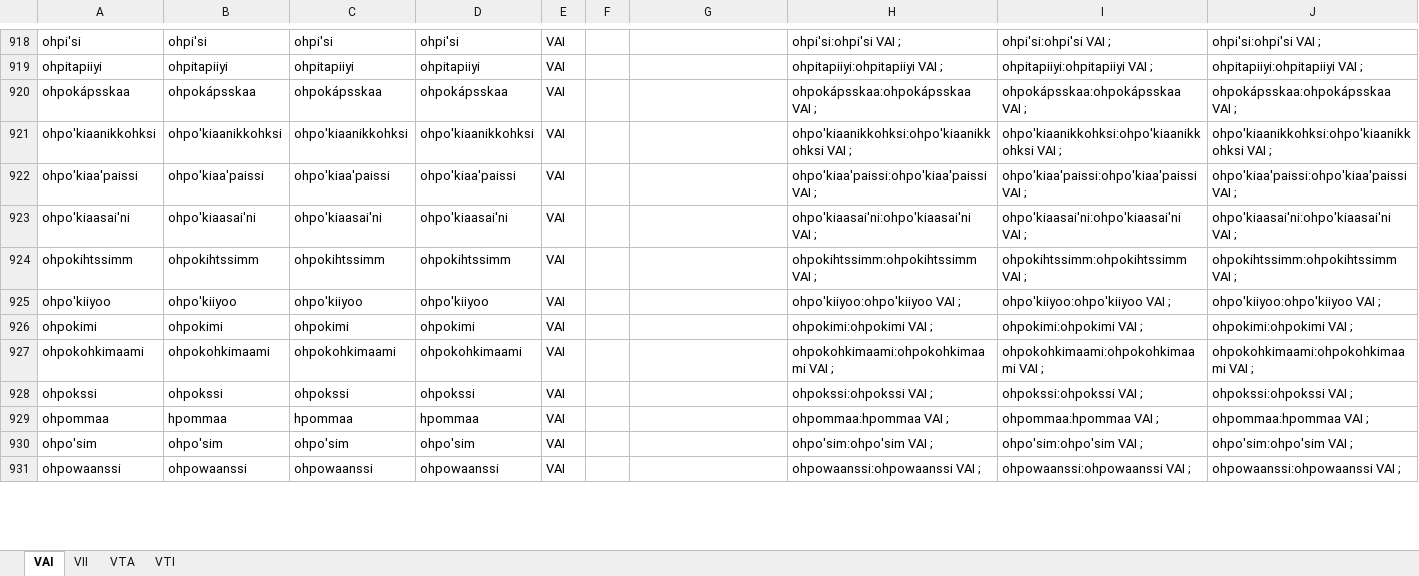
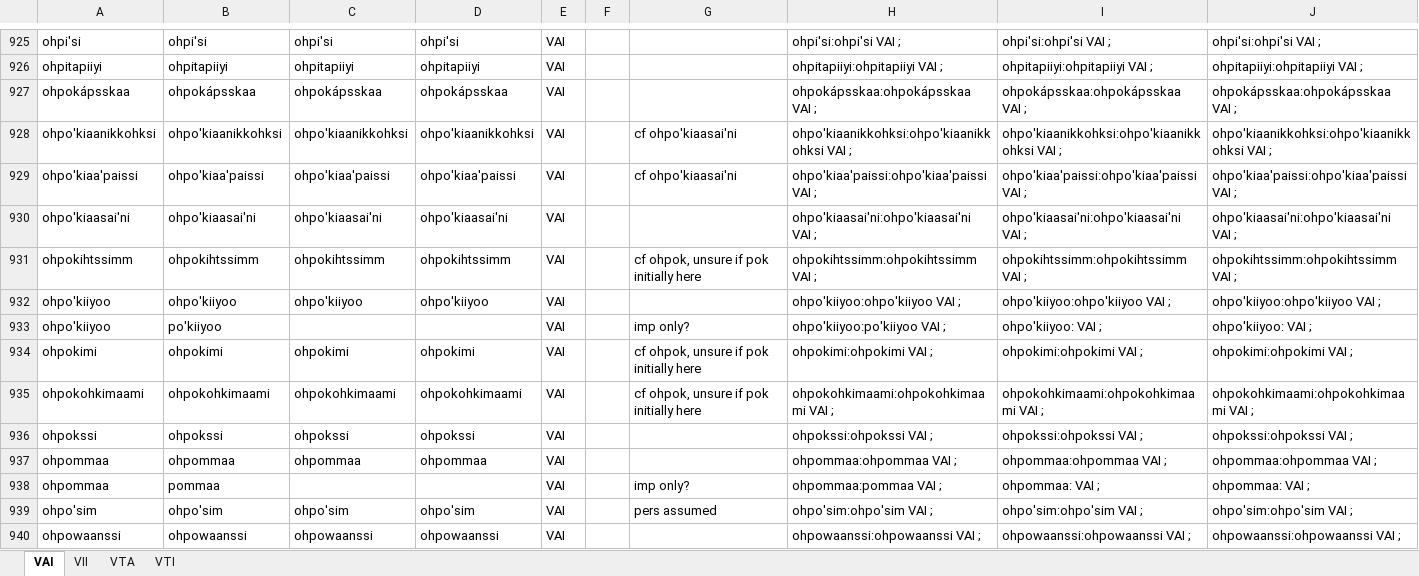
Before and after one commit to giellalt/lang-bla, an Excel workbook: src/fst/morphology/incoming/stem_spreadsheets/stem-allomorphs-verbs.xlsx, sheet VAI, drawn as a sheet; only a part is shown, gaps mark what is left out; values as stored, in another font and other column widths than the file's, no borders; addresses are those after the commit; the diff covers the shown part only; the diff names each change by its address in the sheet, - before the commit and + after, or states it on an @@ line.

```diff
--- a/src/fst/morphology/incoming/stem_spreadsheets/stem-allomorphs-verbs.xlsx (sheet VAI)
+++ b/src/fst/morphology/incoming/stem_spreadsheets/stem-allomorphs-verbs.xlsx (sheet VAI)
-G928:G929: (empty)
+G928:G929: cf ohpo'kiaasai'ni
-G931: (empty)
+G931: cf ohpok, unsure if pok initially here
+row 933: ohpo'kiiyoo | po'kiiyoo |  |  | VAI |  | imp only? | ohpo'kiiyoo:po'kiiyoo VAI ; | ohpo'kiiyoo: VAI ; | ohpo'kiiyoo: VAI ;
-G934:G935: (empty)
+G934:G935: cf ohpok, unsure if pok initially here
-B937: hpommaa
+B937: ohpommaa
-C937: hpommaa
+C937: ohpommaa
-D937: hpommaa
+D937: ohpommaa
-H937: ohpommaa:hpommaa VAI ;
+H937: ohpommaa:ohpommaa VAI ;
-I937: ohpommaa:hpommaa VAI ;
+I937: ohpommaa:ohpommaa VAI ;
-J937: ohpommaa:hpommaa VAI ;
+J937: ohpommaa:ohpommaa VAI ;
+row 938: ohpommaa | pommaa |  |  | VAI |  | imp only? | ohpommaa:pommaa VAI ; | ohpommaa: VAI ; | ohpommaa: VAI ;
-G939: (empty)
+G939: pers assumed
```
Also changed, not shown: 44 added rows, 9 removed rows and 336 edited cells elsewhere in this sheet, formulas that keep their value, src/fst/morphology/incoming/stem_spreadsheets/prestem-allomorphs.xlsx.
